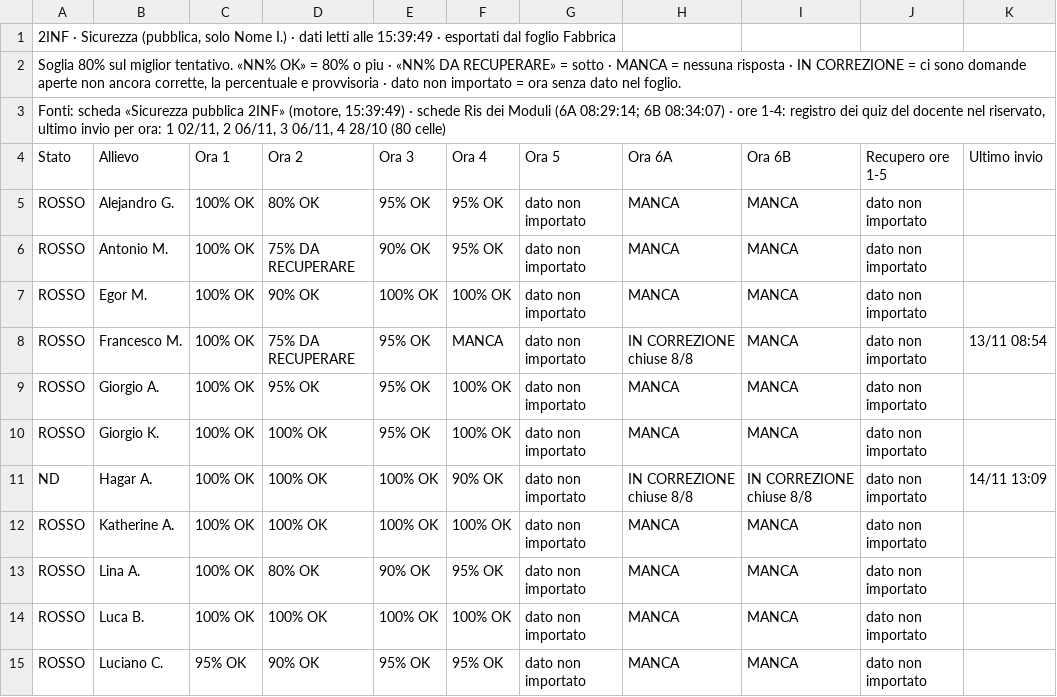
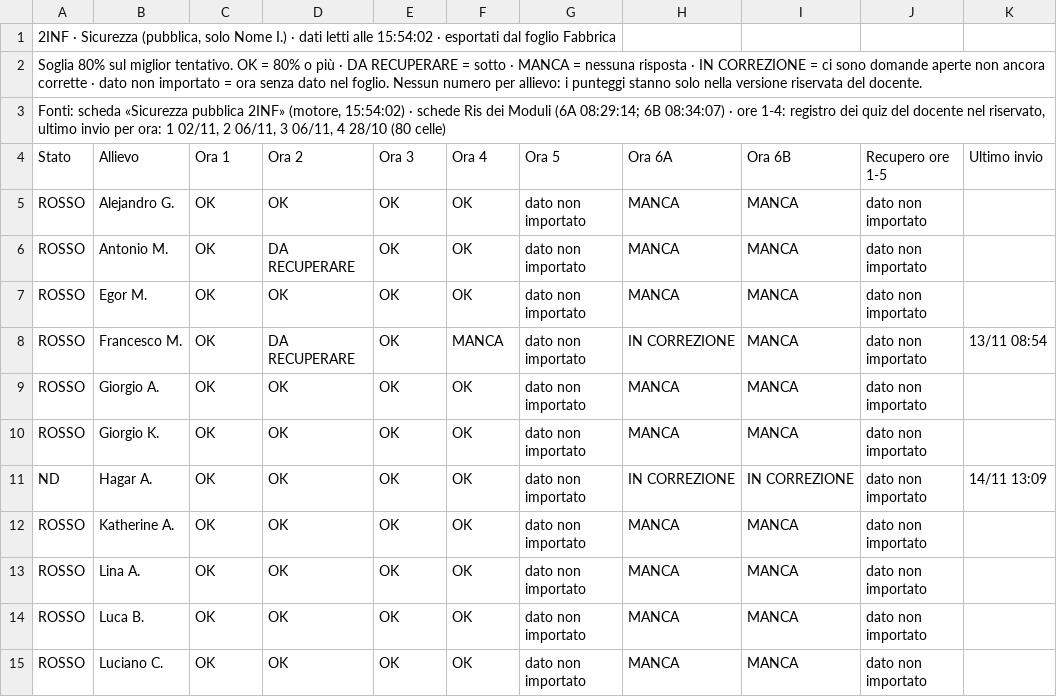
Before and after one commit to nicolaregge-pulse/corso-informatica, a CSV file: docs/cruscotto/dati/2INF-sicurezza.csv, drawn as a sheet; only a part is shown; the diff covers the shown part only.

```diff
--- a/docs/cruscotto/dati/2INF-sicurezza.csv
+++ b/docs/cruscotto/dati/2INF-sicurezza.csv
@@ -1,15 +1,15 @@
-"2INF · Sicurezza (pubblica, solo Nome I.) · dati letti alle 15:39:49 · esportati dal foglio Fabbrica",,,,,,,,,,
-"Soglia 80% sul miglior tentativo. «NN% OK» = 80% o piu · «NN% DA RECUPERARE» = sotto · MANCA = nessuna risposta · IN CORREZIONE = ci sono domande aperte non ancora corrette, la percentuale e provvisoria · dato non importato = ora senza dato nel foglio.",,,,,,,,,,
-"Fonti: scheda «Sicurezza pubblica 2INF» (motore, 15:39:49) · schede Ris dei Moduli (6A 08:29:14; 6B 08:34:07) · ore 1-4: registro dei quiz del docente nel riservato, ultimo invio per ora: 1 02/11, 2 06/11, 3 06/11, 4 28/10 (80 celle)",,,,,,,,,,
+"2INF · Sicurezza (pubblica, solo Nome I.) · dati letti alle 15:54:02 · esportati dal foglio Fabbrica",,,,,,,,,,
+Soglia 80% sul miglior tentativo. OK = 80% o più · DA RECUPERARE = sotto · MANCA = nessuna risposta · IN CORREZIONE = ci sono domande aperte non ancora corrette · dato non importato = ora senza dato nel foglio. Nessun numero per allievo: i punteggi stanno solo nella versione riservata del docente.,,,,,,,,,,
+"Fonti: scheda «Sicurezza pubblica 2INF» (motore, 15:54:02) · schede Ris dei Moduli (6A 08:29:14; 6B 08:34:07) · ore 1-4: registro dei quiz del docente nel riservato, ultimo invio per ora: 1 02/11, 2 06/11, 3 06/11, 4 28/10 (80 celle)",,,,,,,,,,
 Stato,Allievo,Ora 1,Ora 2,Ora 3,Ora 4,Ora 5,Ora 6A,Ora 6B,Recupero ore 1-5,Ultimo invio
-ROSSO,Alejandro G.,100% OK,80% OK,95% OK,95% OK,dato non importato,MANCA,MANCA,dato non importato,
-ROSSO,Antonio M.,100% OK,75% DA RECUPERARE,90% OK,95% OK,dato non importato,MANCA,MANCA,dato non importato,
-ROSSO,Egor M.,100% OK,90% OK,100% OK,100% OK,dato non importato,MANCA,MANCA,dato non importato,
-ROSSO,Francesco M.,100% OK,75% DA RECUPERARE,95% OK,MANCA,dato non importato,IN CORREZIONE chiuse 8/8,MANCA,dato non importato,13/11 08:54
-ROSSO,Giorgio A.,100% OK,95% OK,95% OK,100% OK,dato non importato,MANCA,MANCA,dato non importato,
-ROSSO,Giorgio K.,100% OK,100% OK,95% OK,100% OK,dato non importato,MANCA,MANCA,dato non importato,
-ND,Hagar A.,100% OK,100% OK,100% OK,90% OK,dato non importato,IN CORREZIONE chiuse 8/8,IN CORREZIONE chiuse 8/8,dato non importato,14/11 13:09
-ROSSO,Katherine A.,100% OK,100% OK,100% OK,100% OK,dato non importato,MANCA,MANCA,dato non importato,
-ROSSO,Lina A.,100% OK,80% OK,90% OK,95% OK,dato non importato,MANCA,MANCA,dato non importato,
-ROSSO,Luca B.,100% OK,100% OK,100% OK,100% OK,dato non importato,MANCA,MANCA,dato non importato,
-ROSSO,Luciano C.,95% OK,90% OK,95% OK,95% OK,dato non importato,MANCA,MANCA,dato non importato,
+ROSSO,Alejandro G.,OK,OK,OK,OK,dato non importato,MANCA,MANCA,dato non importato,
+ROSSO,Antonio M.,OK,DA RECUPERARE,OK,OK,dato non importato,MANCA,MANCA,dato non importato,
+ROSSO,Egor M.,OK,OK,OK,OK,dato non importato,MANCA,MANCA,dato non importato,
+ROSSO,Francesco M.,OK,DA RECUPERARE,OK,MANCA,dato non importato,IN CORREZIONE,MANCA,dato non importato,13/11 08:54
+ROSSO,Giorgio A.,OK,OK,OK,OK,dato non importato,MANCA,MANCA,dato non importato,
+ROSSO,Giorgio K.,OK,OK,OK,OK,dato non importato,MANCA,MANCA,dato non importato,
+ND,Hagar A.,OK,OK,OK,OK,dato non importato,IN CORREZIONE,IN CORREZIONE,dato non importato,14/11 13:09
+ROSSO,Katherine A.,OK,OK,OK,OK,dato non importato,MANCA,MANCA,dato non importato,
+ROSSO,Lina A.,OK,OK,OK,OK,dato non importato,MANCA,MANCA,dato non importato,
+ROSSO,Luca B.,OK,OK,OK,OK,dato non importato,MANCA,MANCA,dato non importato,
+ROSSO,Luciano C.,OK,OK,OK,OK,dato non importato,MANCA,MANCA,dato non importato,
```
Also changed, not shown: 38 edited cells elsewhere in this file, docs/cruscotto/dati/1INF-sicurezza.csv, docs/cruscotto/dati/1INF-situazione.csv, 19 other files.
